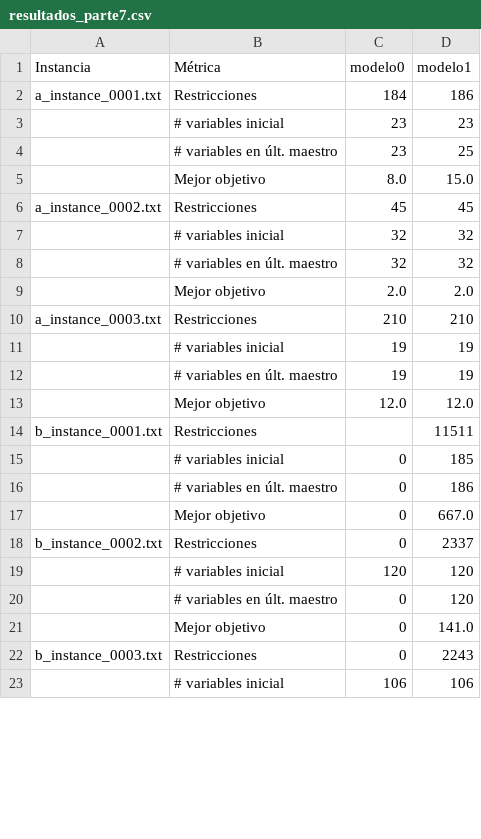
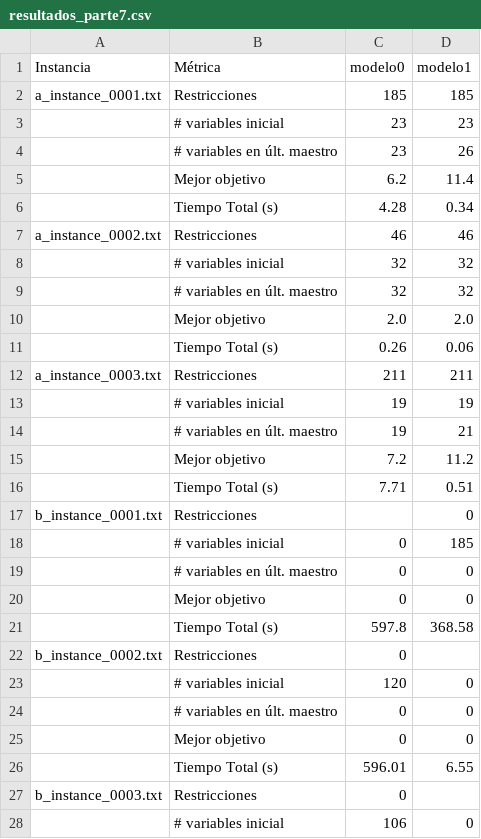
Before and after one commit to myo-ungs/trabajo-practico, a CSV file: parte7/resultados_parte7.csv, drawn as a sheet; only a part is shown; the diff covers the shown part only.

```diff
--- a/parte7/resultados_parte7.csv
+++ b/parte7/resultados_parte7.csv
@@ -1,7 +1,8 @@
 Instancia;Métrica;modelo0;modelo1
-a_instance_0001.txt;Restricciones;184;186
+a_instance_0001.txt;Restricciones;185;185
 ;# variables inicial;23;23
-;# variables en últ. maestro;23;25
-;Mejor objetivo;8.0;15.0
-a_instance_0002.txt;Restricciones;45;45
+;# variables en últ. maestro;23;26
+;Mejor objetivo;6.2;11.4
+;Tiempo Total (s);4.28;0.34
+a_instance_0002.txt;Restricciones;46;46
 ;# variables inicial;32;32
@@ -9,15 +10,19 @@ a_instance_0002.txt;Restricciones;45;45
 ;Mejor objetivo;2.0;2.0
-a_instance_0003.txt;Restricciones;210;210
+;Tiempo Total (s);0.26;0.06
+a_instance_0003.txt;Restricciones;211;211
 ;# variables inicial;19;19
-;# variables en últ. maestro;19;19
-;Mejor objetivo;12.0;12.0
-b_instance_0001.txt;Restricciones;;11511
+;# variables en últ. maestro;19;21
+;Mejor objetivo;7.2;11.2
+;Tiempo Total (s);7.71;0.51
+b_instance_0001.txt;Restricciones;;0
 ;# variables inicial;0;185
-;# variables en últ. maestro;0;186
-;Mejor objetivo;0;667.0
-b_instance_0002.txt;Restricciones;0;2337
-;# variables inicial;120;120
-;# variables en últ. maestro;0;120
-;Mejor objetivo;0;141.0
-b_instance_0003.txt;Restricciones;0;2243
-;# variables inicial;106;106
+;# variables en últ. maestro;0;0
+;Mejor objetivo;0;0
+;Tiempo Total (s);597.8;368.58
+b_instance_0002.txt;Restricciones;0;
+;# variables inicial;120;0
+;# variables en últ. maestro;0;0
+;Mejor objetivo;0;0
+;Tiempo Total (s);596.01;6.55
+b_instance_0003.txt;Restricciones;0;
+;# variables inicial;106;0
```
Also changed, not shown: 1 added row and 2 edited cells elsewhere in this file, parte6/resultados_parte6.csv, 27 other files.
